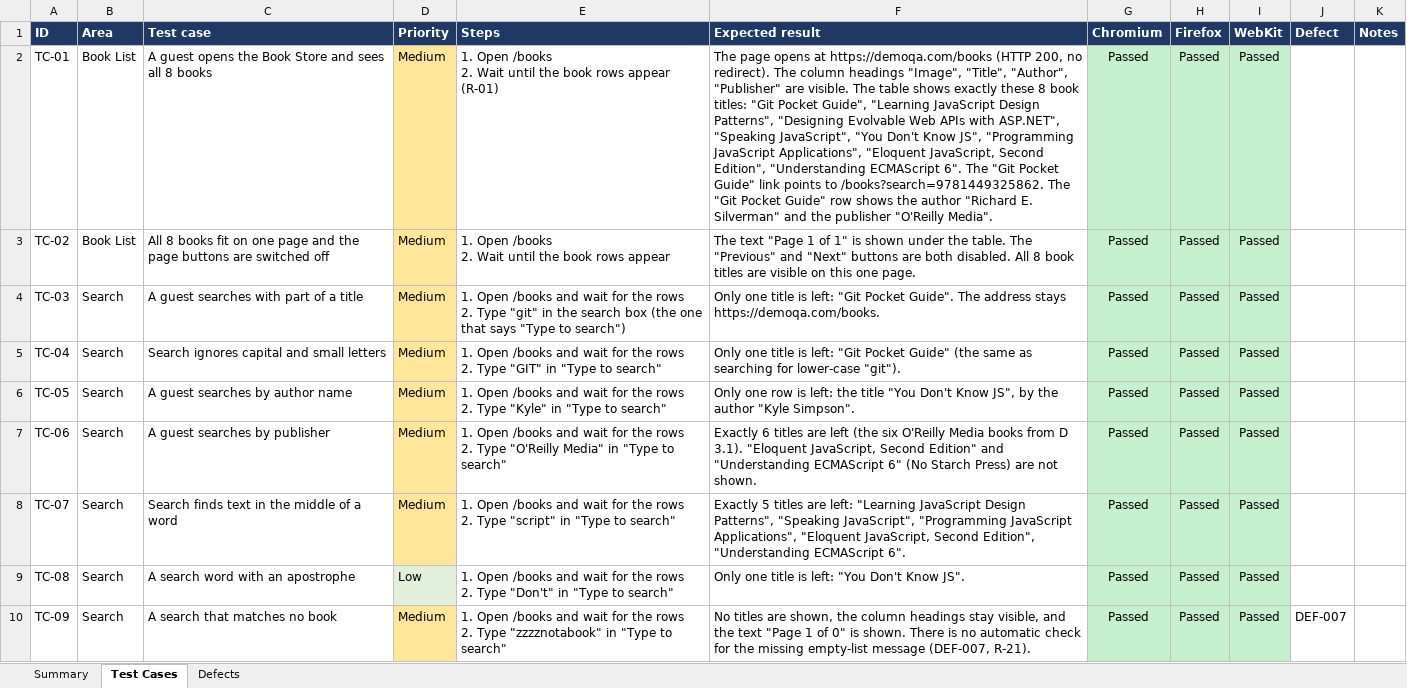
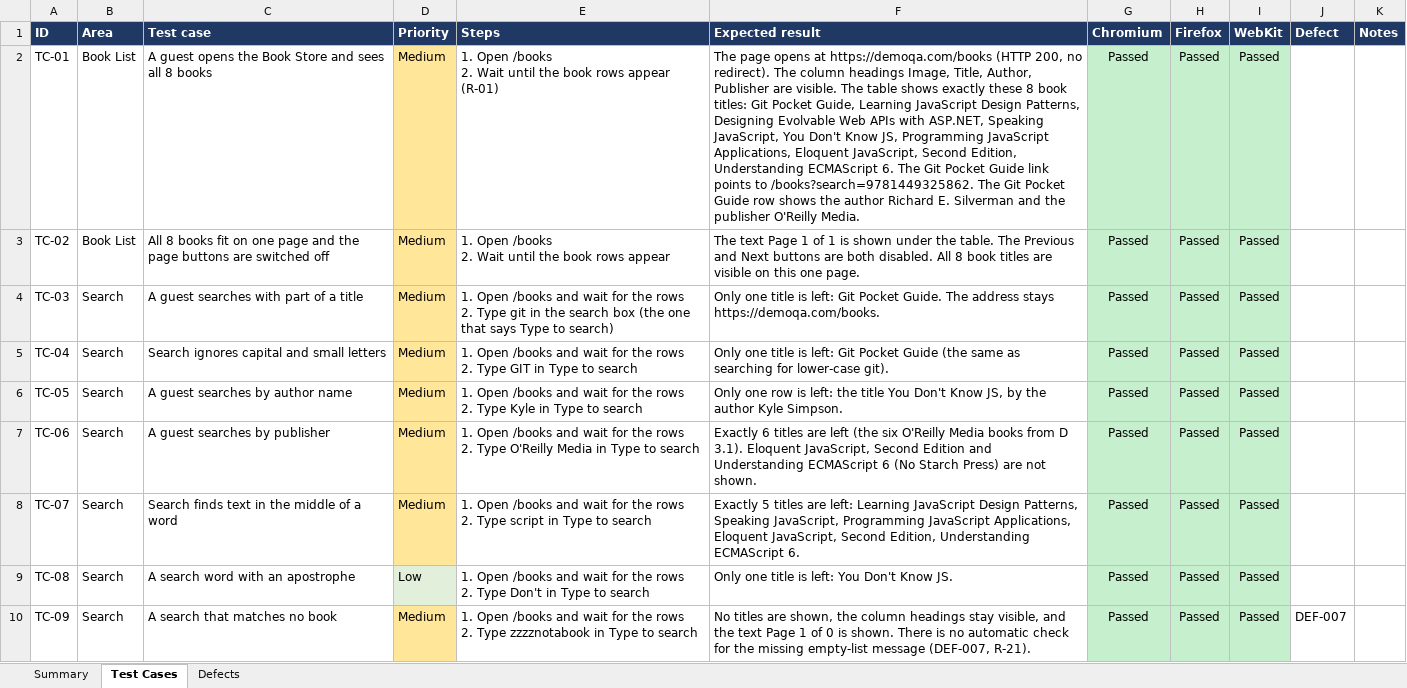
Before and after one commit to pamela-pursuit/URL-driven-Playwright-E2E-automation, an Excel workbook: test-plans/demoqa-books/demoqa-books-e2e-scenarios.xlsx, sheet Test Cases, drawn as a sheet; only a part is shown; values as stored, in another font and other column widths than the file's, no borders; the diff covers the shown part only; the diff names each change by its address in the sheet, - before the commit and + after, or states it on an @@ line.

```diff
--- a/test-plans/demoqa-books/demoqa-books-e2e-scenarios.xlsx (sheet Test Cases)
+++ b/test-plans/demoqa-books/demoqa-books-e2e-scenarios.xlsx (sheet Test Cases)
-F2 (Expected result): …column headings "Image", "Title", "Author", "Publisher" are visible. The table shows exactly these 8 book titles: "Git Pocket Guide", "Learning JavaScript Design Patterns", "Designing Evolvable Web APIs with ASP.NET", "Speaking JavaScript", "You Don't Know JS", "Programming JavaScript Applications", "Eloquent JavaScript, Second Edition", "Understanding ECMAScript 6". The "Git Pocket Guide" link points to /books?search=9781449325862. The "Git Pocket Guide" row shows the author "Richard E. Silverman" and the publisher "O'Reilly Media".
+F2 (Expected result): …column headings Image, Title, Author, Publisher are visible. The table shows exactly these 8 book titles: Git Pocket Guide, Learning JavaScript Design Patterns, Designing Evolvable Web APIs with ASP.NET, Speaking JavaScript, You Don't Know JS, Programming JavaScript Applications, Eloquent JavaScript, Second Edition, Understanding ECMAScript 6. The Git Pocket Guide link points to /books?search=9781449325862. The Git Pocket Guide row shows the author Richard E. Silverman and the publisher O'Reilly Media.
-F3 (Expected result): The text "Page 1 of 1" is shown under the table. The "Previous" and "Next" buttons are…
+F3 (Expected result): The text Page 1 of 1 is shown under the table. The Previous and Next buttons are…
-E4 (Steps): …2. Type "git" in the search box (the one that says "Type to search")
+E4 (Steps): …2. Type git in the search box (the one that says Type to search)
-F4 (Expected result): …is left: "Git Pocket Guide". The address…
+F4 (Expected result): …is left: Git Pocket Guide. The address…
-E5 (Steps): …2. Type "GIT" in "Type to search"
+E5 (Steps): …2. Type GIT in Type to search
-F5 (Expected result): …is left: "Git Pocket Guide" (the same as searching for lower-case "git").
+F5 (Expected result): …is left: Git Pocket Guide (the same as searching for lower-case git).
-E6 (Steps): …2. Type "Kyle" in "Type to search"
+E6 (Steps): …2. Type Kyle in Type to search
-F6 (Expected result): …the title "You Don't Know JS", by the author "Kyle Simpson".
+F6 (Expected result): …the title You Don't Know JS, by the author Kyle Simpson.
-E7 (Steps): …2. Type "O'Reilly Media" in "Type to search"
+E7 (Steps): …2. Type O'Reilly Media in Type to search
-F7 (Expected result): …D 3.1). "Eloquent JavaScript, Second Edition" and "Understanding ECMAScript 6" (No Starch…
+F7 (Expected result): …D 3.1). Eloquent JavaScript, Second Edition and Understanding ECMAScript 6 (No Starch…
-E8 (Steps): …2. Type "script" in "Type to search"
+E8 (Steps): …2. Type script in Type to search
-F8 (Expected result): …are left: "Learning JavaScript Design Patterns", "Speaking JavaScript", "Programming JavaScript Applications", "Eloquent JavaScript, Second Edition", "Understanding ECMAScript 6".
+F8 (Expected result): …are left: Learning JavaScript Design Patterns, Speaking JavaScript, Programming JavaScript Applications, Eloquent JavaScript, Second Edition, Understanding ECMAScript 6.
-E9 (Steps): …2. Type "Don't" in "Type to search"
+E9 (Steps): …2. Type Don't in Type to search
-F9 (Expected result): Only one title is left: "You Don't Know JS".
+F9 (Expected result): Only one title is left: You Don't Know JS.
-E10 (Steps): …2. Type "zzzznotabook" in "Type to search"
+E10 (Steps): …2. Type zzzznotabook in Type to search
-F10 (Expected result): …the text "Page 1 of 0" is shown.…
+F10 (Expected result): …the text Page 1 of 0 is shown.…
```
Also changed, not shown: 72 edited cells and cell formats elsewhere in this sheet, sheet Summary, sheet Defects, 5 other files.
